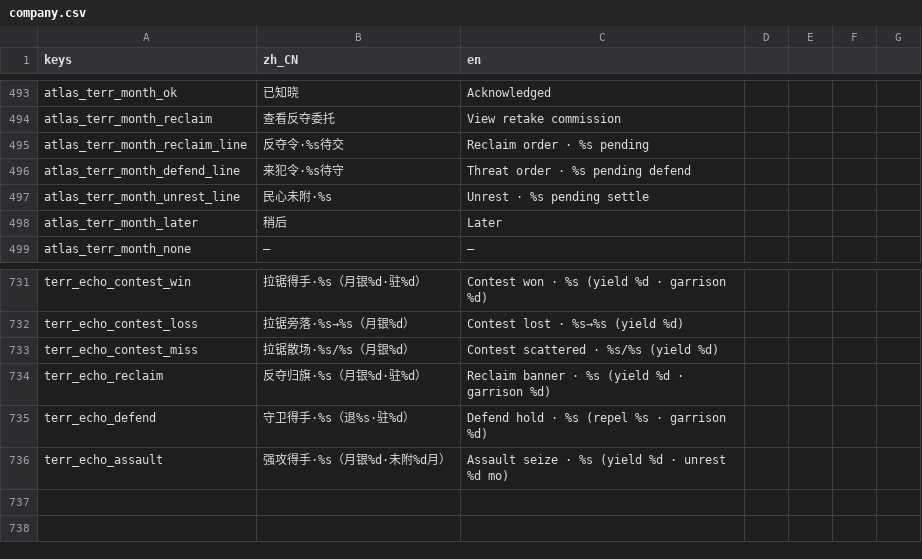
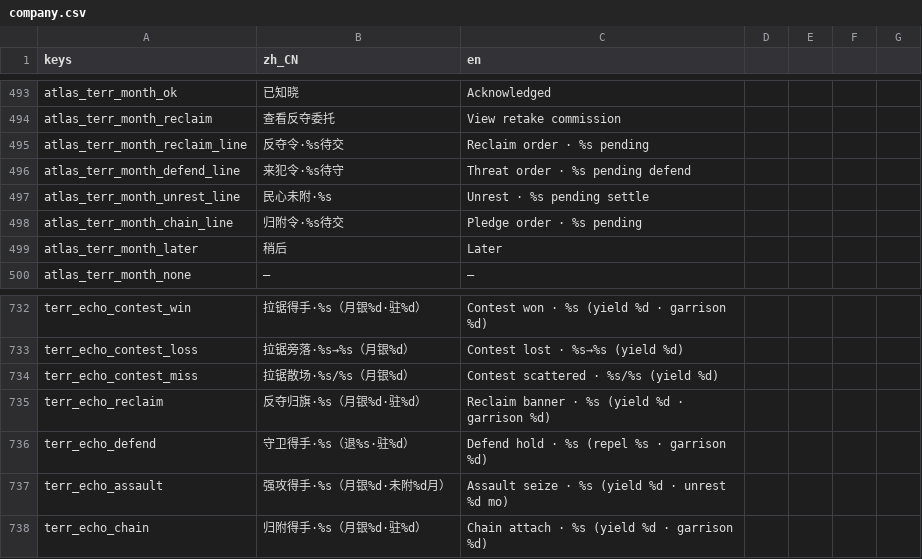
Before and after one commit to wuyongjia666-droid/CenturyKnights, a CSV file: project/data/locale/company.csv, drawn as a sheet; only a part is shown, gaps mark what is left out; the diff names each change by its address in the sheet, - before the commit and + after, or states it on an @@ line.

Commit message:
feat(territory): chain attach → month_echo.chain + EchoLine_chain E2E (#674)
归附交令 capture(how=chain) 写 month_echo.chain；月报增 ChainLine（待交）+ EchoLine_chain（得手）。company+mobile suites 本地绿。

Co-authored-by: 咏佳 吴 <wuyongjia666-droid@users.noreply.github.com>

```diff
--- a/project/data/locale/company.csv
+++ b/project/data/locale/company.csv
+row 498: atlas_terr_month_chain_line | 归附令·%s待交 | Pledge order · %s pending
+row 738: terr_echo_chain | 归附得手·%s（月银%d·驻%d） | Chain attach · %s (yield %d · garrison %d)
```
Also changed, not shown: 9 other files.
